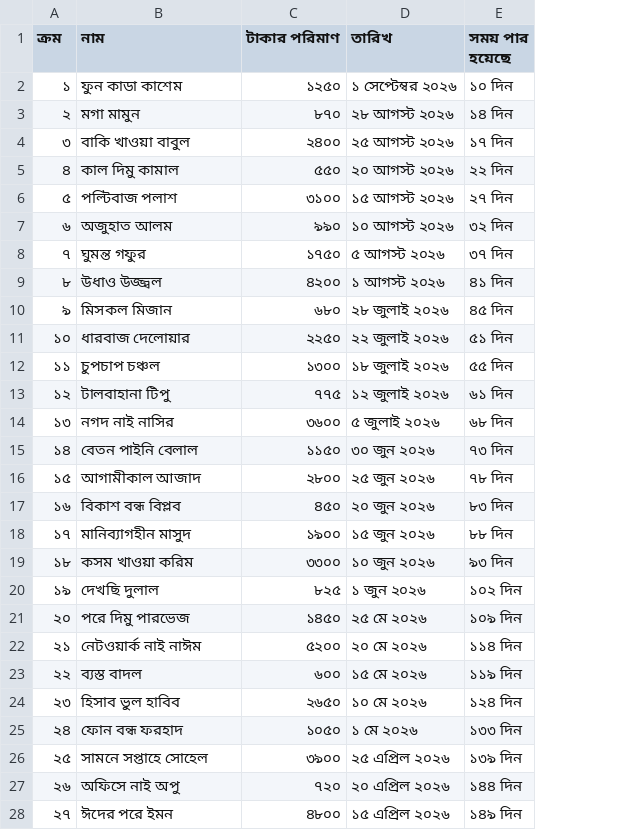
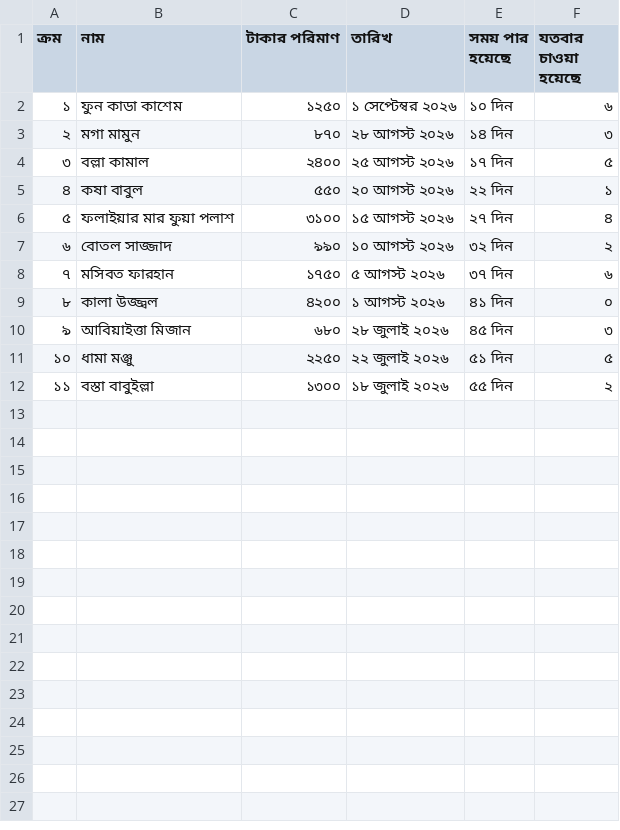
Before and after one commit to turjo-tech/rinkhelapi-madartoast, a CSV file: chesra-list.csv, drawn as a sheet; only a part is shown; removed rows and columns are numbered as before the commit, all else as after; the diff covers the shown part only; the diff names each change by its address in the sheet, - before the commit and + after, or states it on an @@ line.

Commit message:
Update chesra-list.csv

```diff
--- a/chesra-list.csv
+++ b/chesra-list.csv
+column F (যতবার চাওয়া হয়েছে), rows 2-12: ৬ | ৩ | ৫ | ১ | ৪ | ২ | ৬ | ০ | ৩ | ৫ | ২
-B4 (নাম): বাকি খাওয়া বাবুল
+B4 (নাম): বল্লা কামাল
-B5 (নাম): কাল দিমু কামাল
+B5 (নাম): কষা বাবুল
-B6 (নাম): পল্টিবাজ পলাশ
+B6 (নাম): ফলাইয়ার মার ফুয়া পলাশ
-B7 (নাম): অজুহাত আলম
+B7 (নাম): বোতল সাজ্জাদ
-B8 (নাম): ঘুমন্ত গফুর
+B8 (নাম): মসিবত ফারহান
-B9 (নাম): উধাও উজ্জ্বল
+B9 (নাম): কালা উজ্জ্বল
-B10 (নাম): মিসকল মিজান
+B10 (নাম): আবিয়াইত্তা মিজান
-B11 (নাম): ধারবাজ দেলোয়ার
+B11 (নাম): ধামা মঞ্জু
-B12 (নাম): চুপচাপ চঞ্চল
+B12 (নাম): বস্তা বাবুইল্লা
-row 13: ১২ | টালবাহানা টিপু | ৭৭৫ | ১২ জুলাই ২০২৬ | ৬১ দিন
-row 14: ১৩ | নগদ নাই নাসির | ৩৬০০ | ৫ জুলাই ২০২৬ | ৬৮ দিন
-row 15: ১৪ | বেতন পাইনি বেলাল | ১১৫০ | ৩০ জুন ২০২৬ | ৭৩ দিন
-row 16: ১৫ | আগামীকাল আজাদ | ২৮০০ | ২৫ জুন ২০২৬ | ৭৮ দিন
-row 17: ১৬ | বিকাশ বন্ধ বিপ্লব | ৪৫০ | ২০ জুন ২০২৬ | ৮৩ দিন
-row 18: ১৭ | মানিব্যাগহীন মাসুদ | ১৯০০ | ১৫ জুন ২০২৬ | ৮৮ দিন
-row 19: ১৮ | কসম খাওয়া করিম | ৩৩০০ | ১০ জুন ২০২৬ | ৯৩ দিন
-row 20: ১৯ | দেখছি দুলাল | ৮২৫ | ১ জুন ২০২৬ | ১০২ দিন
-row 21: ২০ | পরে দিমু পারভেজ | ১৪৫০ | ২৫ মে ২০২৬ | ১০৯ দিন
-row 22: ২১ | নেটওয়ার্ক নাই নাঈম | ৫২০০ | ২০ মে ২০২৬ | ১১৪ দিন
-row 23: ২২ | ব্যস্ত বাদল | ৬০০ | ১৫ মে ২০২৬ | ১১৯ দিন
-row 24: ২৩ | হিসাব ভুল হাবিব | ২৬৫০ | ১০ মে ২০২৬ | ১২৪ দিন
-row 25: ২৪ | ফোন বন্ধ ফরহাদ | ১০৫০ | ১ মে ২০২৬ | ১৩৩ দিন
-row 26: ২৫ | সামনে সপ্তাহে সোহেল | ৩৯০০ | ২৫ এপ্রিল ২০২৬ | ১৩৯ দিন
-row 27: ২৬ | অফিসে নাই অপু | ৭২০ | ২০ এপ্রিল ২০২৬ | ১৪৪ দিন
-row 28: ২৭ | ঈদের পরে ইমন | ৪৮০০ | ১৫ এপ্রিল ২০২৬ | ১৪৯ দিন
```
Also changed, not shown: 6 removed rows elsewhere in this file.
